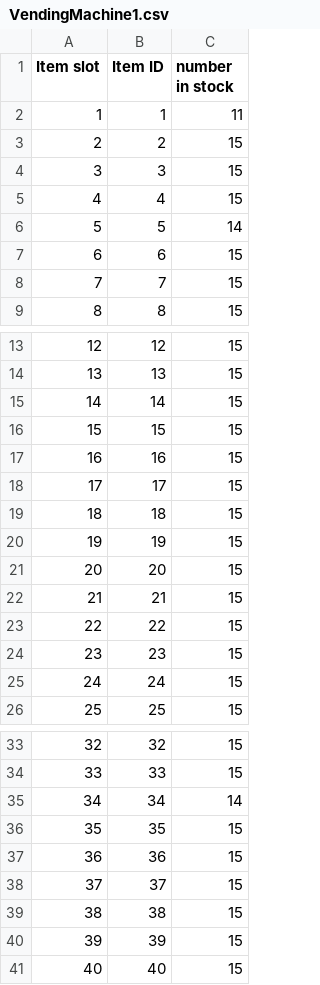
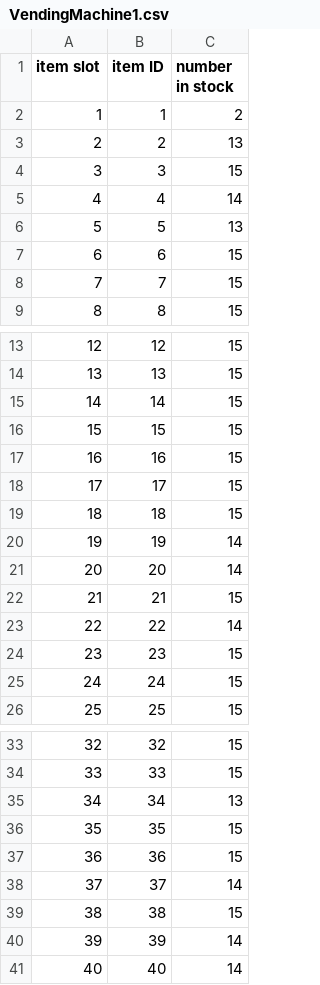
Before and after one commit to Bui-Alex46/Smart-Vending-Machine, a CSV file: database/VendingMachine1.csv, drawn as a sheet; only a part is shown, gaps mark what is left out.

```diff
--- a/database/VendingMachine1.csv
+++ b/database/VendingMachine1.csv
@@ -1,7 +1,7 @@
-Item slot,Item ID,number in stock
-1,1,11
-2,2,15
+item slot,item ID,number in stock
+1,1,2
+2,2,13
 3,3,15
-4,4,15
-5,5,14
+4,4,14
+5,5,13
 6,6,15
@@ -19,6 +19,6 @@ Item slot,Item ID,number in stock
 18,18,15
-19,19,15
-20,20,15
+19,19,14
+20,20,14
 21,21,15
-22,22,15
+22,22,14
 23,23,15
@@ -34,8 +34,8 @@ Item slot,Item ID,number in stock
 33,33,15
-34,34,14
+34,34,13
 35,35,15
 36,36,15
-37,37,15
+37,37,14
 38,38,15
-39,39,15
-40,40,15
+39,39,14
+40,40,14
```
Also changed, not shown: database/PurchaseHistory.csv, 4 other files.
